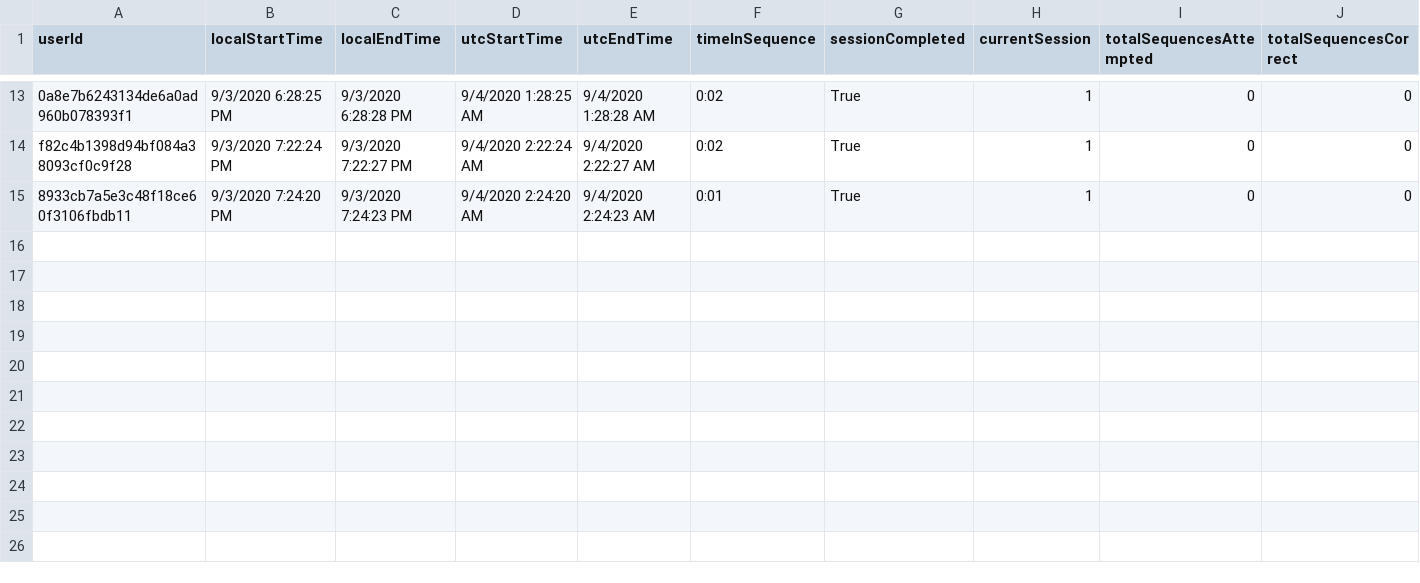
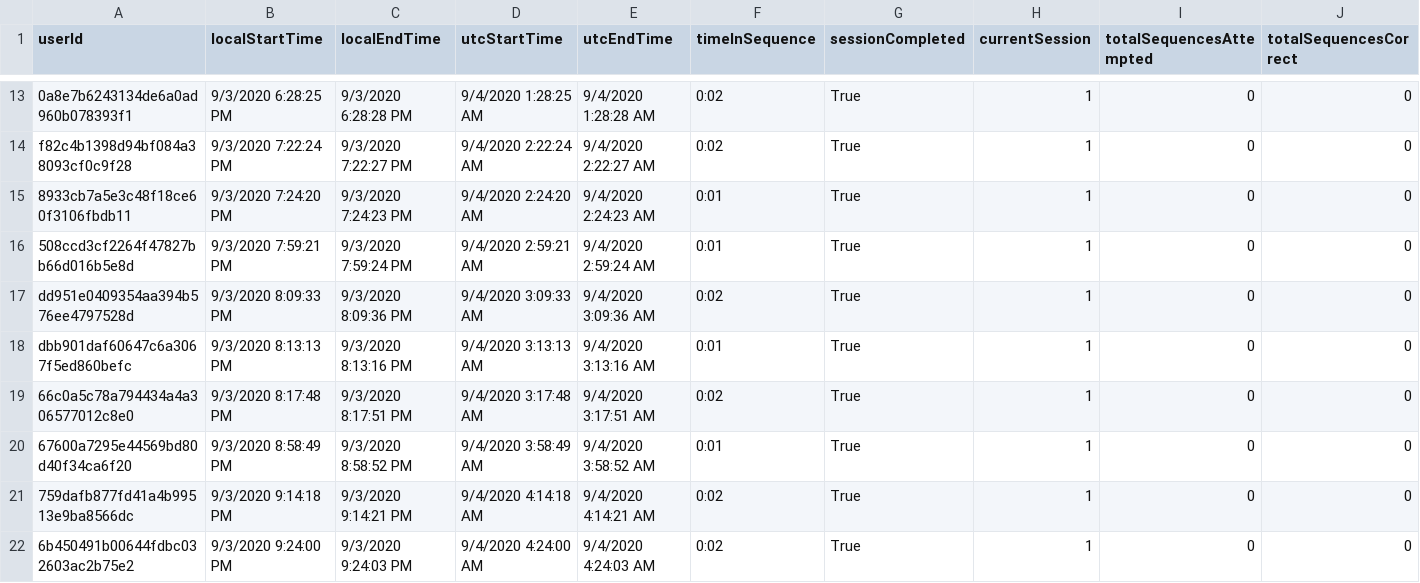
Before and after one commit to ReGame-VR/ReGame-Cognitive-Project, a CSV file: ReGameCognitive/Assets/Resources/SessionData.csvSessionData.csvSessionData.csv, drawn as a sheet; only a part is shown, gaps mark what is left out; rows hold the shown columns only; the diff names each change by its address in the sheet, - before the commit and + after, or states it on an @@ line.

```diff
--- a/ReGameCognitive/Assets/Resources/SessionData.csvSessionData.csvSessionData.csv
+++ b/ReGameCognitive/Assets/Resources/SessionData.csvSessionData.csvSessionData.csv
+row 16: 508ccd3cf2264f47827bb66d016b5e8d | 9/3/2020 7:59:21 PM | 9/3/2020 7:59:24 PM | 9/4/2020 2:59:21 AM | 9/4/2020 2:59:24 AM | 0:01 | True | 1 | 0 | 0
+row 17: dd951e0409354aa394b576ee4797528d | 9/3/2020 8:09:33 PM | 9/3/2020 8:09:36 PM | 9/4/2020 3:09:33 AM | 9/4/2020 3:09:36 AM | 0:02 | True | 1 | 0 | 0
+row 18: dbb901daf60647c6a3067f5ed860befc | 9/3/2020 8:13:13 PM | 9/3/2020 8:13:16 PM | 9/4/2020 3:13:13 AM | 9/4/2020 3:13:16 AM | 0:01 | True | 1 | 0 | 0
+row 19: 66c0a5c78a794434a4a306577012c8e0 | 9/3/2020 8:17:48 PM | 9/3/2020 8:17:51 PM | 9/4/2020 3:17:48 AM | 9/4/2020 3:17:51 AM | 0:02 | True | 1 | 0 | 0
+row 20: 67600a7295e44569bd80d40f34ca6f20 | 9/3/2020 8:58:49 PM | 9/3/2020 8:58:52 PM | 9/4/2020 3:58:49 AM | 9/4/2020 3:58:52 AM | 0:01 | True | 1 | 0 | 0
+row 21: 759dafb877fd41a4b99513e9ba8566dc | 9/3/2020 9:14:18 PM | 9/3/2020 9:14:21 PM | 9/4/2020 4:14:18 AM | 9/4/2020 4:14:21 AM | 0:02 | True | 1 | 0 | 0
+row 22: 6b450491b00644fdbc032603ac2b75e2 | 9/3/2020 9:24:00 PM | 9/3/2020 9:24:03 PM | 9/4/2020 4:24:00 AM | 9/4/2020 4:24:03 AM | 0:02 | True | 1 | 0 | 0
```
Also changed, not shown: ReGameCognitive/Assets/Resources/SessionData.csv, ReGameCognitive/Assets/Resources/SessionData.csvSessionData.csv, 28 other files.
